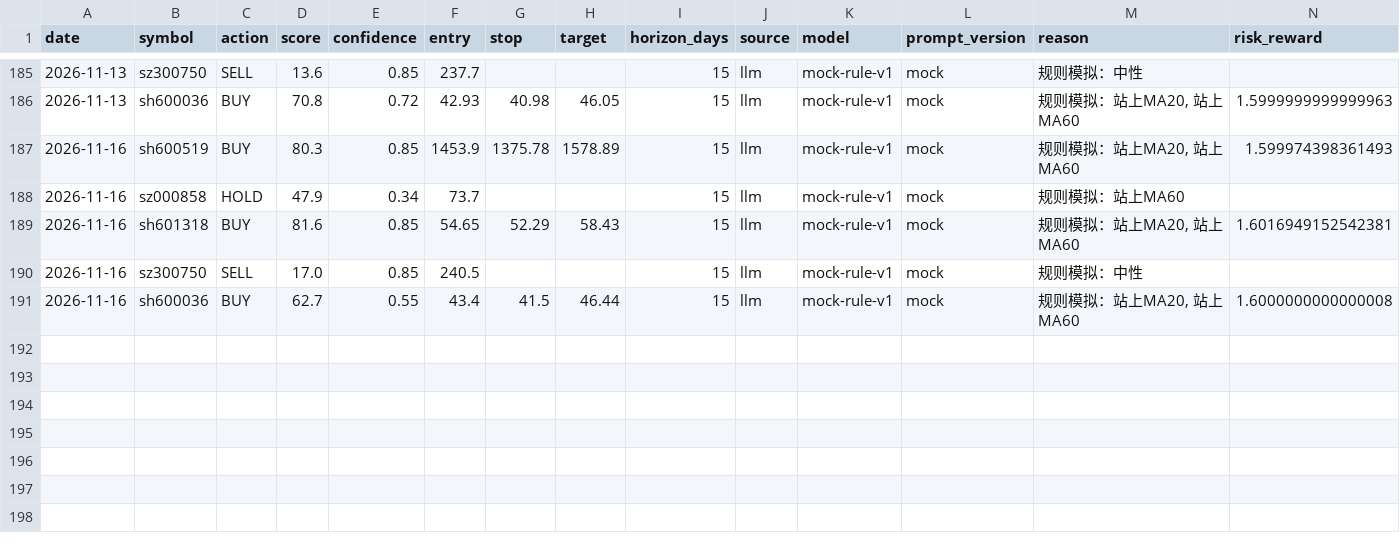
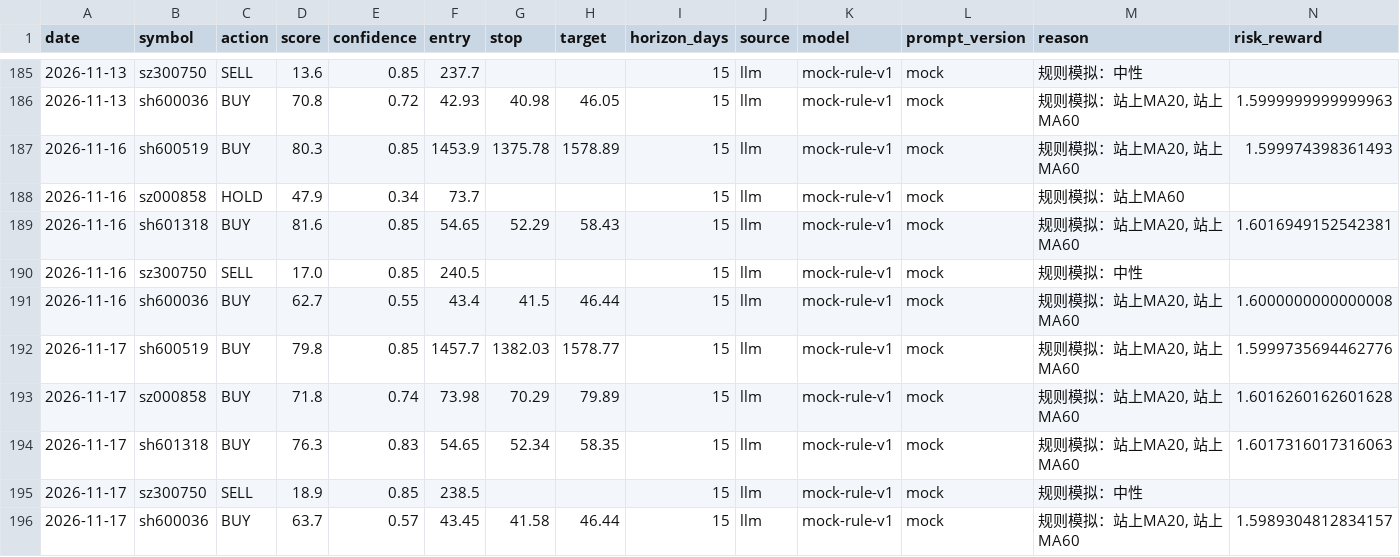
Before and after one commit to AandBorC/dsa-lite, a CSV file: data/ledger/signals.csv, drawn as a sheet; only a part is shown, gaps mark what is left out; rows hold the shown columns only; the diff names each change by its address in the sheet, - before the commit and + after, or states it on an @@ line.

```diff
--- a/data/ledger/signals.csv
+++ b/data/ledger/signals.csv
+row 192: 2026-11-17 | sh600519 | BUY | 79.8 | 0.85 | 1457.7 | 1382.03 | 1578.77 | 15 | llm | mock-rule-v1 | mock | 规则模拟：站上MA20, 站上MA60 | 1.5999735694462776
+row 193: 2026-11-17 | sz000858 | BUY | 71.8 | 0.74 | 73.98 | 70.29 | 79.89 | 15 | llm | mock-rule-v1 | mock | 规则模拟：站上MA20, 站上MA60 | 1.6016260162601628
+row 194: 2026-11-17 | sh601318 | BUY | 76.3 | 0.83 | 54.65 | 52.34 | 58.35 | 15 | llm | mock-rule-v1 | mock | 规则模拟：站上MA20, 站上MA60 | 1.6017316017316063
+row 195: 2026-11-17 | sz300750 | SELL | 18.9 | 0.85 | 238.5 |  |  | 15 | llm | mock-rule-v1 | mock | 规则模拟：中性
+row 196: 2026-11-17 | sh600036 | BUY | 63.7 | 0.57 | 43.45 | 41.58 | 46.44 | 15 | llm | mock-rule-v1 | mock | 规则模拟：站上MA20, 站上MA60 | 1.5989304812834157
```
Also changed, not shown: 3 other files.
